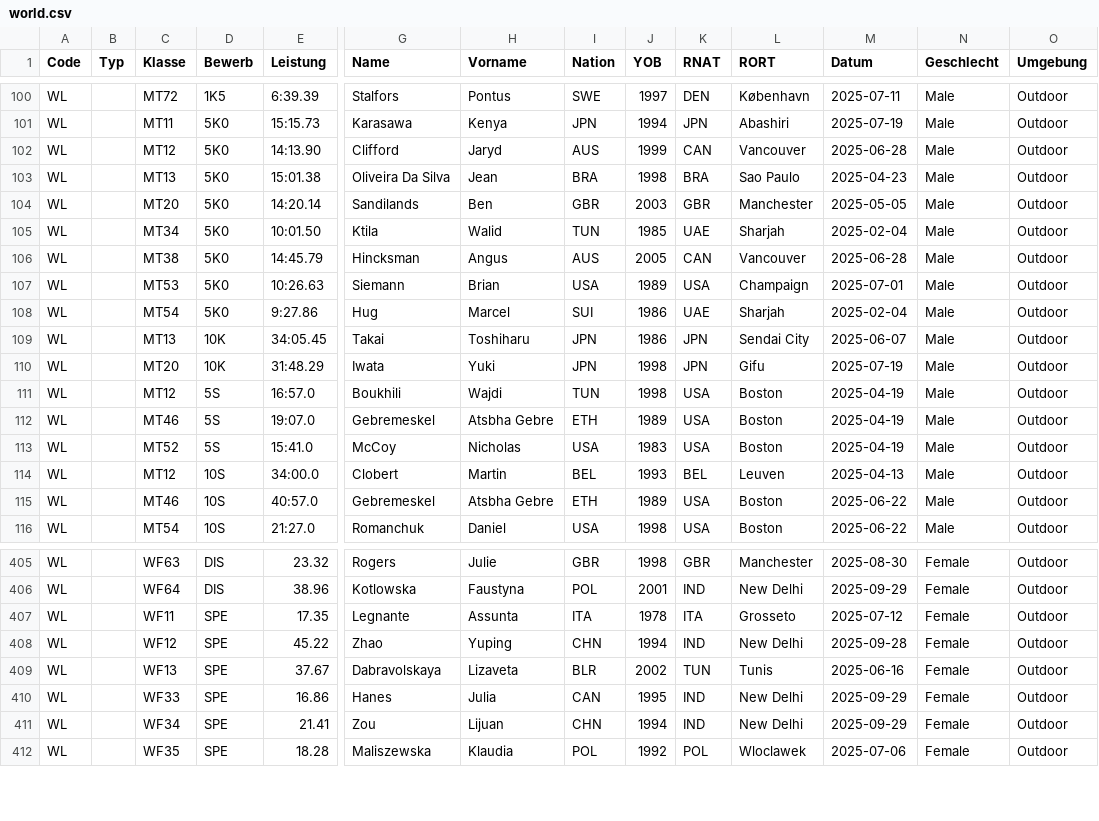
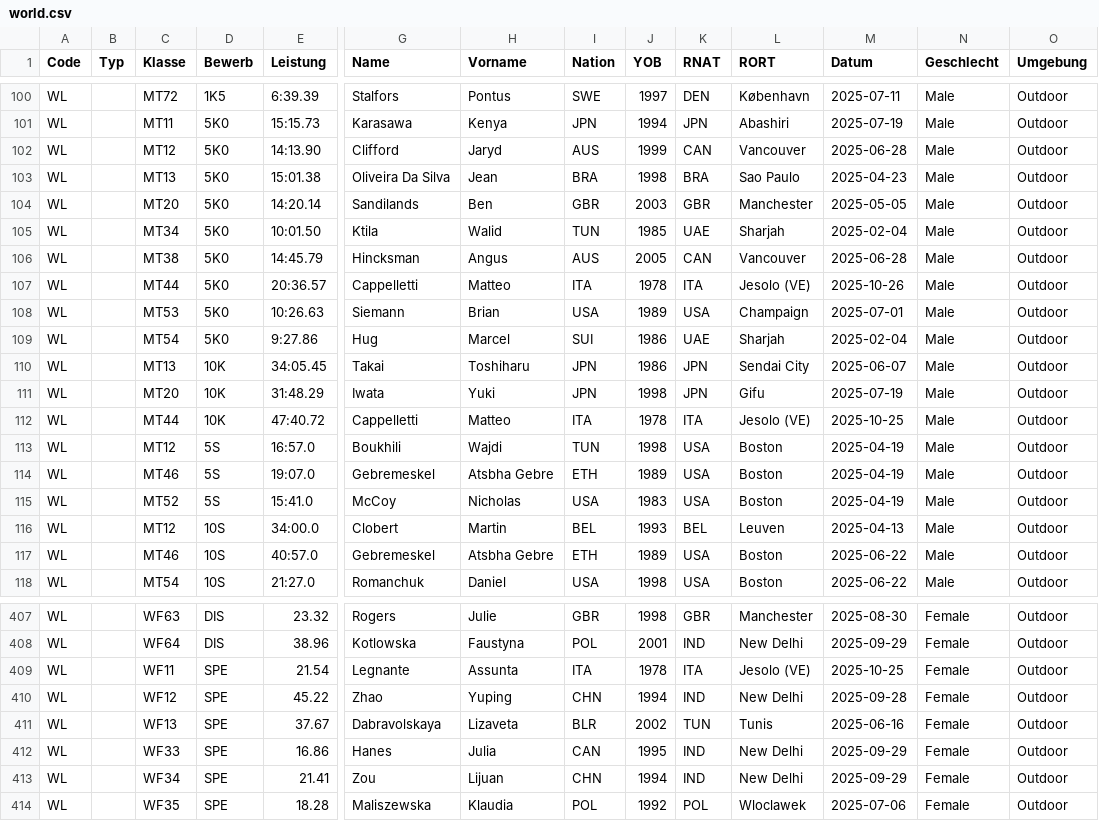
Before and after one commit to Ferries-01/para-records, a CSV file: leads/world.csv, drawn as a sheet; only a part is shown, gaps mark what is left out; addresses are those after the commit; rows hold the shown columns only; the diff names each change by its address in the sheet, - before the commit and + after, or states it on an @@ line.

```diff
--- a/leads/world.csv
+++ b/leads/world.csv
+row 107: WL |  | MT44 | 5K0 | 20:36.57 | Cappelletti | Matteo | ITA | 1978 | ITA | Jesolo (VE) | 2025-10-26 | Male | Outdoor
+row 112: WL |  | MT44 | 10K | 47:40.72 | Cappelletti | Matteo | ITA | 1978 | ITA | Jesolo (VE) | 2025-10-25 | Male | Outdoor
-E409 (Leistung): 17.35
+E409 (Leistung): 21.54
-L409 (RORT): Grosseto
+L409 (RORT): Jesolo (VE)
-M409 (Datum): 2025-07-12
+M409 (Datum): 2025-10-25
```
Also changed, not shown: leads/europe.csv.
